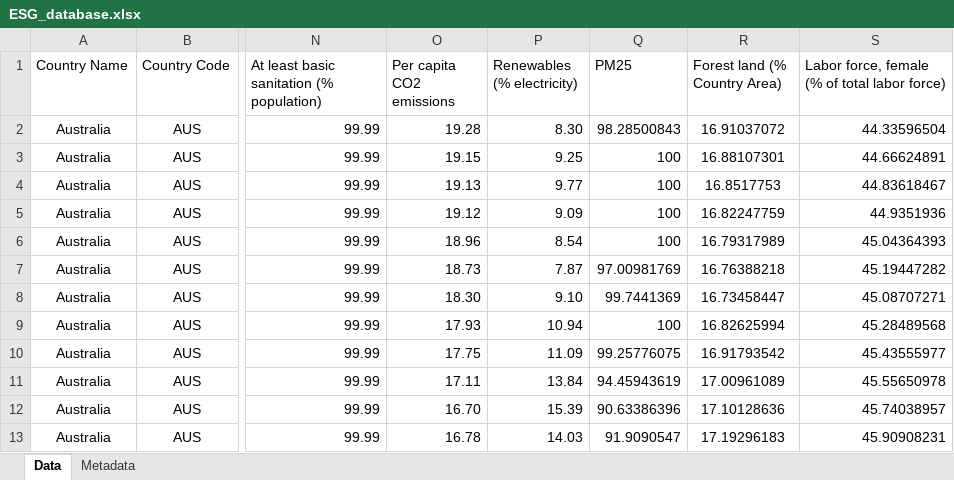
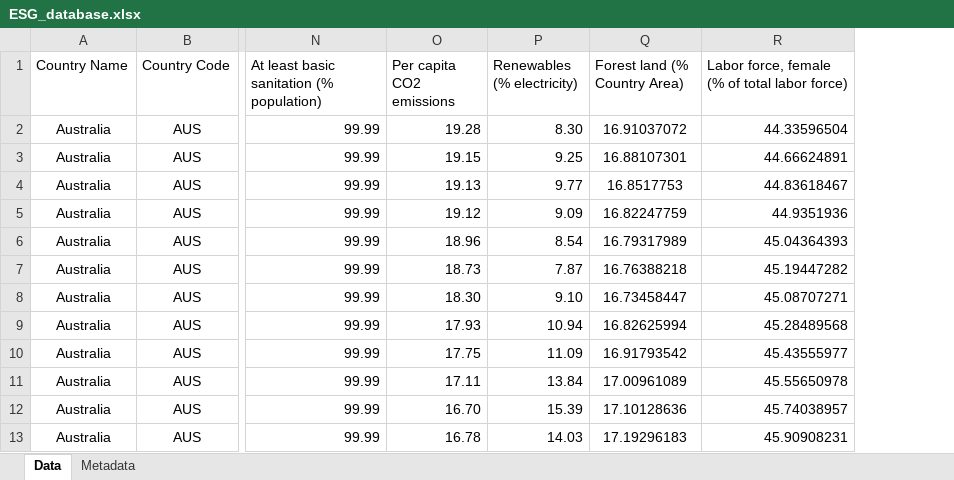
Before and after one commit to Insper-Data/Macro_2021.2, an Excel workbook: Bases/ESG_database.xlsx, sheet Data, drawn as a sheet; only a part is shown, gaps mark what is left out; values as stored, in another font and other column widths than the file's, no borders; the diff names each change by its address in the sheet, - before the commit and + after, or states it on an @@ line.

```diff
--- a/Bases/ESG_database.xlsx (sheet Data)
+++ b/Bases/ESG_database.xlsx (sheet Data)
-column Q (PM25), rows 2-13: 98.28500843 | 100 | 100 | 100 | 100 | 97.00981769 | 99.7441369 | 100 | 99.25776075 | 94.45943619 | 90.63386396 | 91.9090547
```
Also changed, not shown: sheet Metadata, 4 other files.
